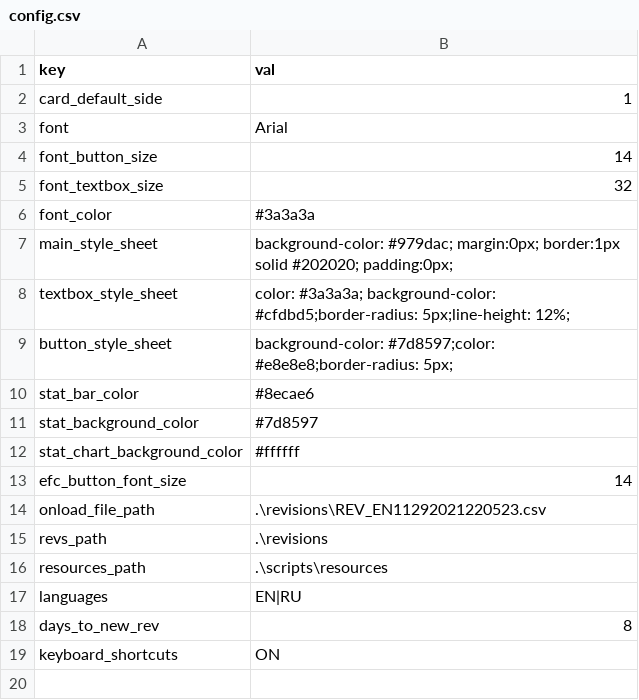
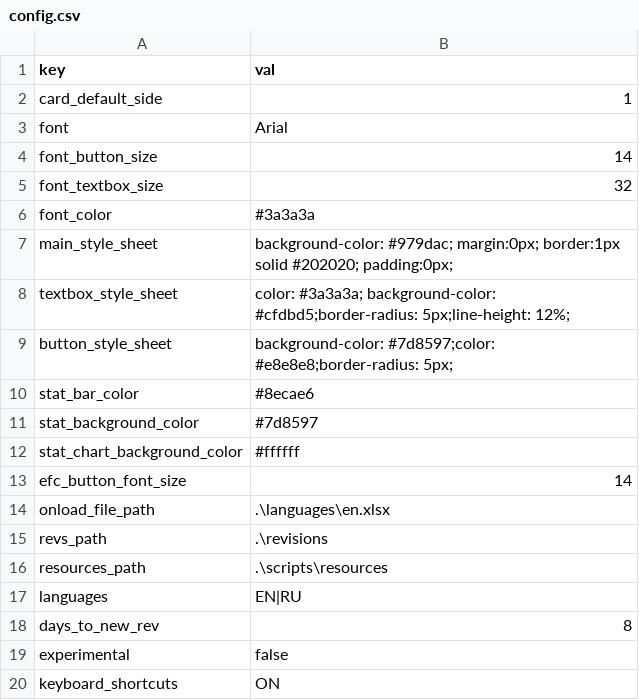
Before and after one commit to AlbertP3/FlashCards, a CSV file: scripts/resources/config.csv, drawn as a sheet.

```diff
--- a/scripts/resources/config.csv
+++ b/scripts/resources/config.csv
@@ -13,3 +13,3 @@ stat_chart_background_color,#ffffff
 efc_button_font_size,14
-onload_file_path,.\revisions\REV_EN11292021220523.csv
+onload_file_path,.\languages\en.xlsx
 revs_path,.\revisions
@@ -18,2 +18,3 @@ languages,EN|RU
 days_to_new_rev,8
+experimental,false
 keyboard_shortcuts,ON
```
Also changed, not shown: 5 other files.
